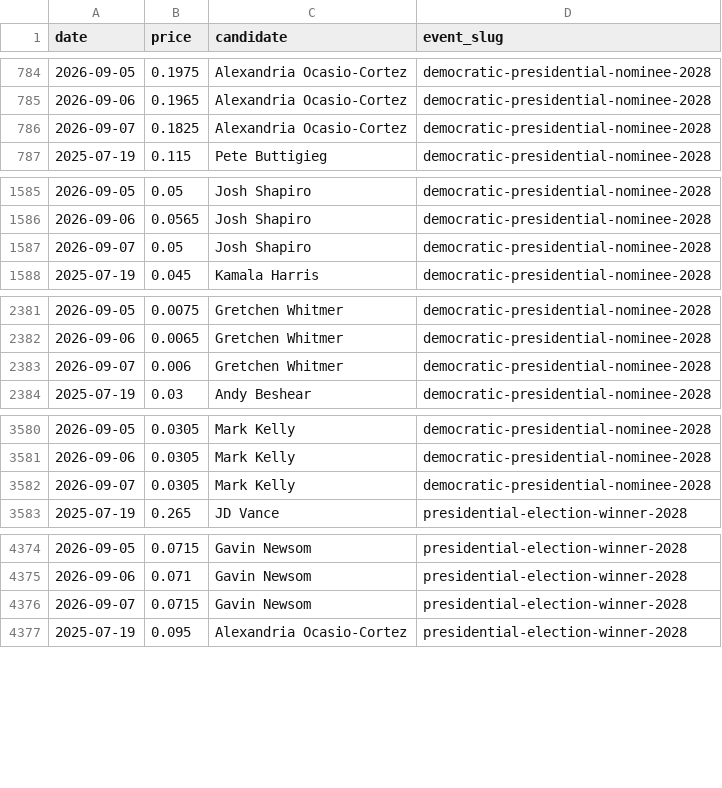
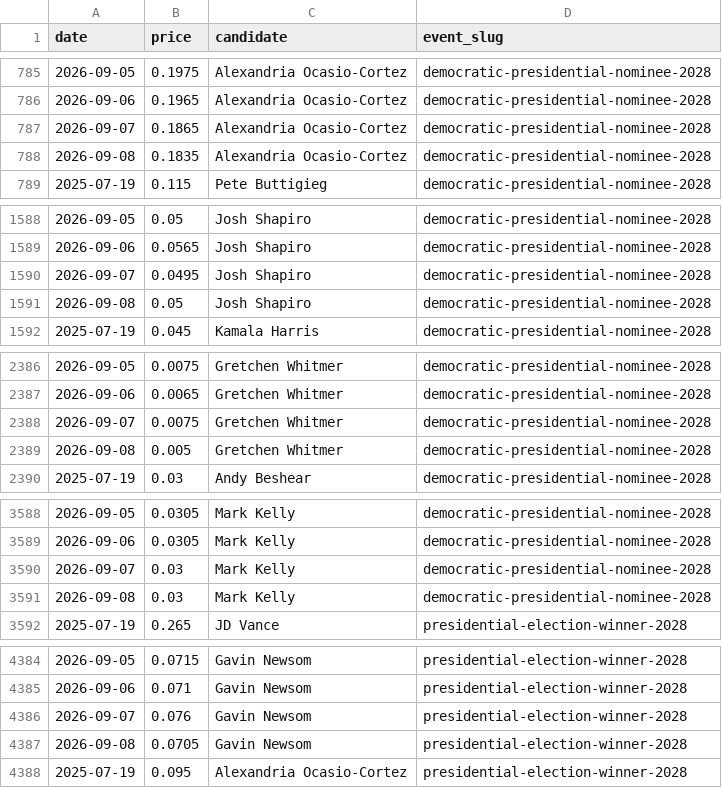
Before and after one commit to SebastianChaves210/newsom-2028-valuation, a CSV file: data/processed/price_history.csv, drawn as a sheet; only a part is shown, gaps mark what is left out; the diff covers the shown part only.

```diff
--- a/data/processed/price_history.csv
+++ b/data/processed/price_history.csv
@@ -785,3 +786,4 @@ date,price,candidate,event_slug
 2026-09-06,0.1965,Alexandria Ocasio-Cortez,democratic-presidential-nominee-2028
-2026-09-07,0.1825,Alexandria Ocasio-Cortez,democratic-presidential-nominee-2028
+2026-09-07,0.1865,Alexandria Ocasio-Cortez,democratic-presidential-nominee-2028
+2026-09-08,0.1835,Alexandria Ocasio-Cortez,democratic-presidential-nominee-2028
 2025-07-19,0.115,Pete Buttigieg,democratic-presidential-nominee-2028
@@ -1586,3 +1589,4 @@ date,price,candidate,event_slug
 2026-09-06,0.0565,Josh Shapiro,democratic-presidential-nominee-2028
-2026-09-07,0.05,Josh Shapiro,democratic-presidential-nominee-2028
+2026-09-07,0.0495,Josh Shapiro,democratic-presidential-nominee-2028
+2026-09-08,0.05,Josh Shapiro,democratic-presidential-nominee-2028
 2025-07-19,0.045,Kamala Harris,democratic-presidential-nominee-2028
@@ -2382,3 +2387,4 @@ date,price,candidate,event_slug
 2026-09-06,0.0065,Gretchen Whitmer,democratic-presidential-nominee-2028
-2026-09-07,0.006,Gretchen Whitmer,democratic-presidential-nominee-2028
+2026-09-07,0.0075,Gretchen Whitmer,democratic-presidential-nominee-2028
+2026-09-08,0.005,Gretchen Whitmer,democratic-presidential-nominee-2028
 2025-07-19,0.03,Andy Beshear,democratic-presidential-nominee-2028
@@ -3581,3 +3589,4 @@ date,price,candidate,event_slug
 2026-09-06,0.0305,Mark Kelly,democratic-presidential-nominee-2028
-2026-09-07,0.0305,Mark Kelly,democratic-presidential-nominee-2028
+2026-09-07,0.03,Mark Kelly,democratic-presidential-nominee-2028
+2026-09-08,0.03,Mark Kelly,democratic-presidential-nominee-2028
 2025-07-19,0.265,JD Vance,presidential-election-winner-2028
@@ -4375,3 +4385,4 @@ date,price,candidate,event_slug
 2026-09-06,0.071,Gavin Newsom,presidential-election-winner-2028
-2026-09-07,0.0715,Gavin Newsom,presidential-election-winner-2028
+2026-09-07,0.076,Gavin Newsom,presidential-election-winner-2028
+2026-09-08,0.0705,Gavin Newsom,presidential-election-winner-2028
 2025-07-19,0.095,Alexandria Ocasio-Cortez,presidential-election-winner-2028
```
Also changed, not shown: 16 added rows and 4 edited cells elsewhere in this file, data/processed/gdelt.csv, data/processed/verdict_history.csv, 9 other files.
